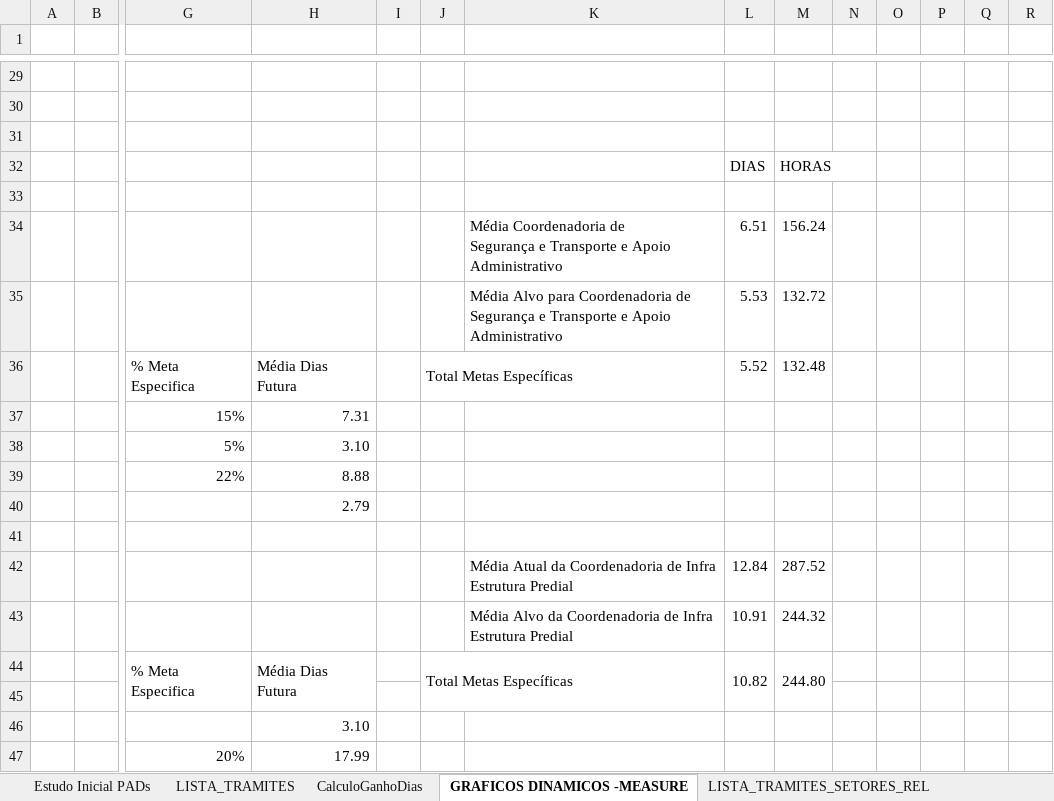
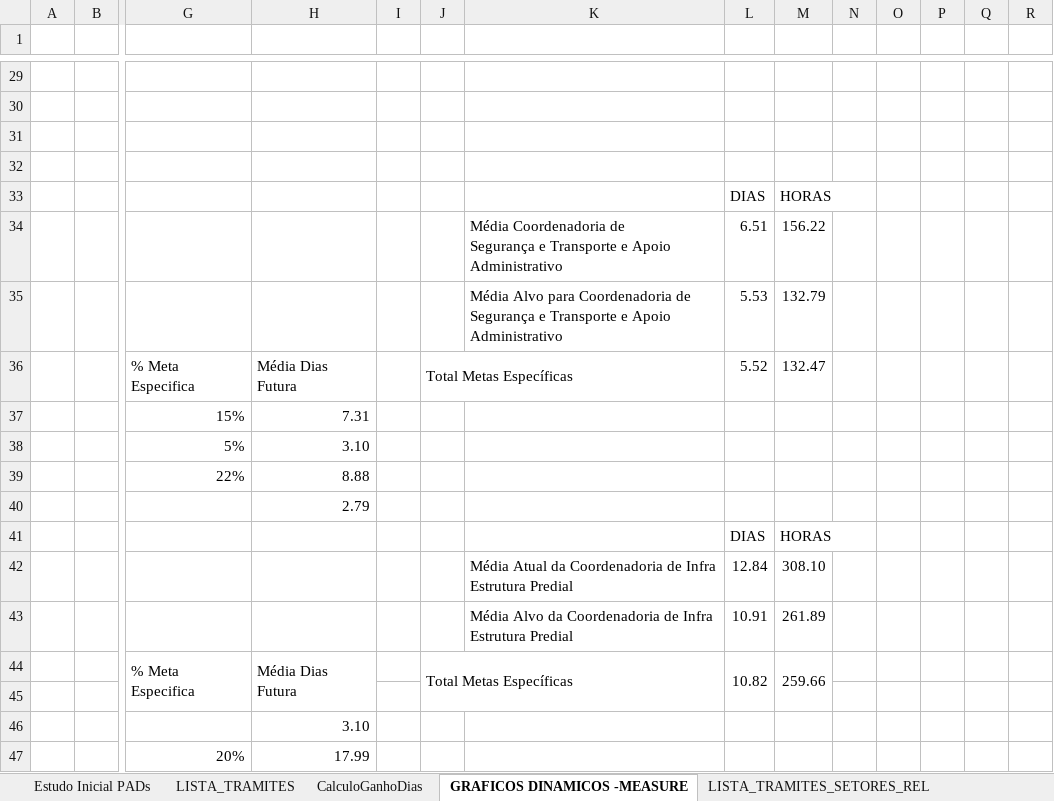
Before and after one commit to ruhansanabria/Puc_Lean2016, an Excel workbook: Banco de Dados de PADS/Banco_Dados_PAD.xlsx, sheet GRAFICOS DINAMICOS -MEASURE, drawn as a sheet; only a part is shown, gaps mark what is left out; values as stored, in another font and other column widths than the file's, no cell formats; charts and pictures not drawn; removed rows and columns are numbered as before the commit, all else as after; rows hold the shown columns only; the diff names each change by its address in the sheet, - before the commit and + after, or states it on an @@ line.

```diff
--- a/Banco de Dados de PADS/Banco_Dados_PAD.xlsx (sheet GRAFICOS DINAMICOS -MEASURE)
+++ b/Banco de Dados de PADS/Banco_Dados_PAD.xlsx (sheet GRAFICOS DINAMICOS -MEASURE)
+row 32: (empty)
-row 33: (empty)
-M34: 156.24
+M34: 156.22
-M35: 132.72
+M35: 132.79
-M36: 132.48
+M36: 132.47
-row 41: (empty)
+row 41:  |  |  |  |  |  |  | DIAS | HORAS
-M42: 287.52
+M42: 308.10
-M43: 244.32
+M43: 261.89
-M44: 244.80
+M44: 259.66
```
Also changed, not shown: sheet LISTA_TRAMITES, sheet CalculoGanhoDias, cell formats, charts or pictures, 5 other files.
